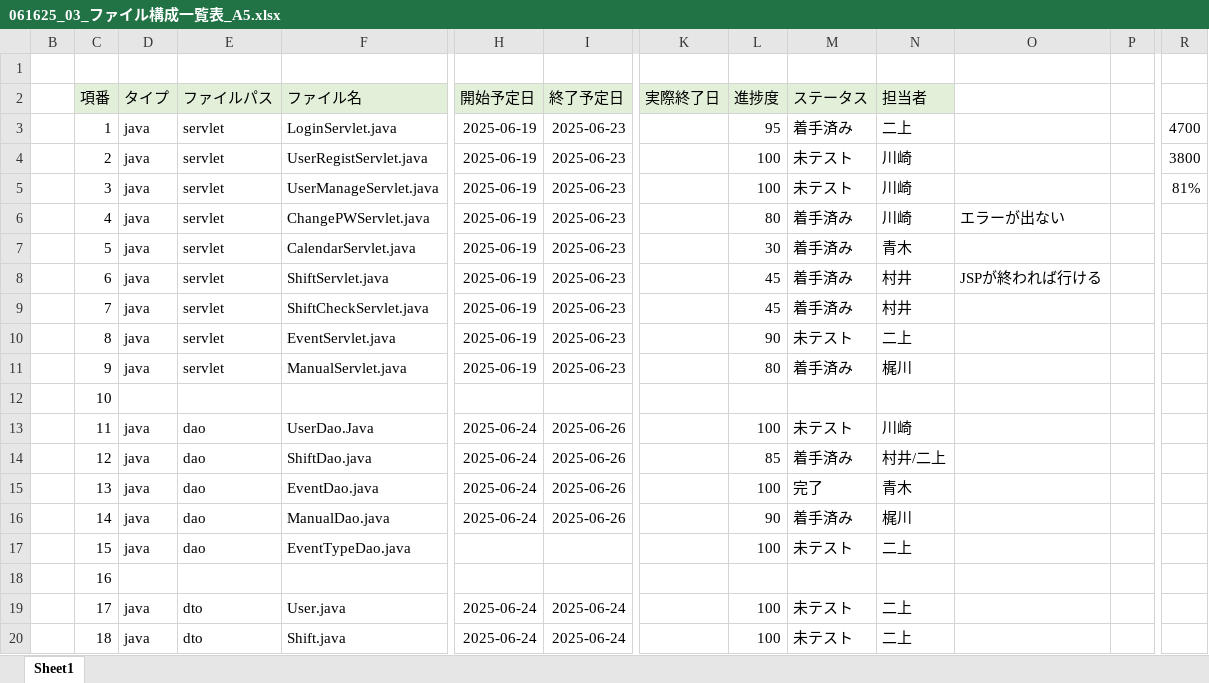
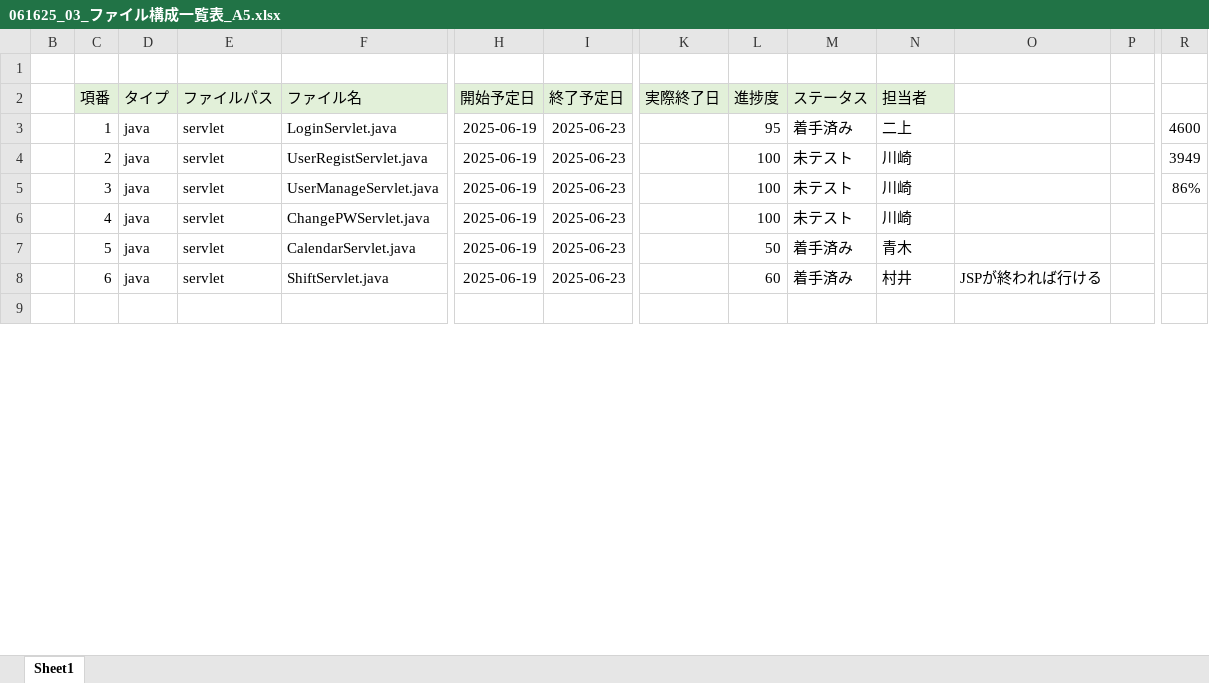
Before and after one commit to plusdojo2025/A5, an Excel workbook: documents/内部設計/061625_03_ファイル構成一覧表_A5.xlsx, sheet Sheet1, drawn as a sheet; only a part is shown, gaps mark what is left out; the shorter side is filled out with more unchanged rows; values as stored, in another font and other column widths than the file's, no borders; removed rows and columns are numbered as before the commit, all else as after; rows hold the shown columns only; the diff covers the shown part only; the diff names each change by its address in the sheet, - before the commit and + after, or states it on an @@ line.

```diff
--- a/documents/内部設計/061625_03_ファイル構成一覧表_A5.xlsx (sheet Sheet1)
+++ b/documents/内部設計/061625_03_ファイル構成一覧表_A5.xlsx (sheet Sheet1)
-R3: 4700
+R3: 4600
-R4: 3800
+R4: 3949
-R5: 81%
+R5: 86%
-L6 (進捗度): 80
+L6 (進捗度): 100
-M6 (ステータス): 着手済み
+M6 (ステータス): 未テスト
-O6: エラーが出ない
+O6: (empty)
-L7 (進捗度): 30
+L7 (進捗度): 50
-L8 (進捗度): 45
+L8 (進捗度): 60
-row 9:  | 7 | java | servlet | ShiftCheckServlet.java | 2025-06-19 | 2025-06-23 |  | 45 | 着手済み | 村井
-row 10:  | 8 | java | servlet | EventServlet.java | 2025-06-19 | 2025-06-23 |  | 90 | 未テスト | 二上
-row 11:  | 9 | java | servlet | ManualServlet.java | 2025-06-19 | 2025-06-23 |  | 80 | 着手済み | 梶川
-row 12:  | 10
-row 13:  | 11 | java | dao | UserDao.Java | 2025-06-24 | 2025-06-26 |  | 100 | 未テスト | 川崎
-row 14:  | 12 | java | dao | ShiftDao.java | 2025-06-24 | 2025-06-26 |  | 85 | 着手済み | 村井/二上
-row 15:  | 13 | java | dao | EventDao.java | 2025-06-24 | 2025-06-26 |  | 100 | 完了 | 青木
-row 16:  | 14 | java | dao | ManualDao.java | 2025-06-24 | 2025-06-26 |  | 90 | 着手済み | 梶川
-row 17:  | 15 | java | dao | EventTypeDao.java |  |  |  | 100 | 未テスト | 二上
-row 18:  | 16
-row 19:  | 17 | java | dto | User.java | 2025-06-24 | 2025-06-24 |  | 100 | 未テスト | 二上
-row 20:  | 18 | java | dto | Shift.java | 2025-06-24 | 2025-06-24 |  | 100 | 未テスト | 二上
```
Also changed, not shown: 32 added rows, 20 removed rows and 20 edited cells elsewhere in this sheet, 4 other files.
